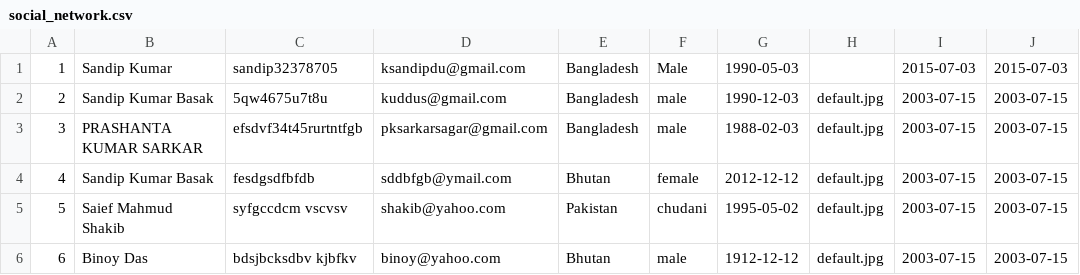
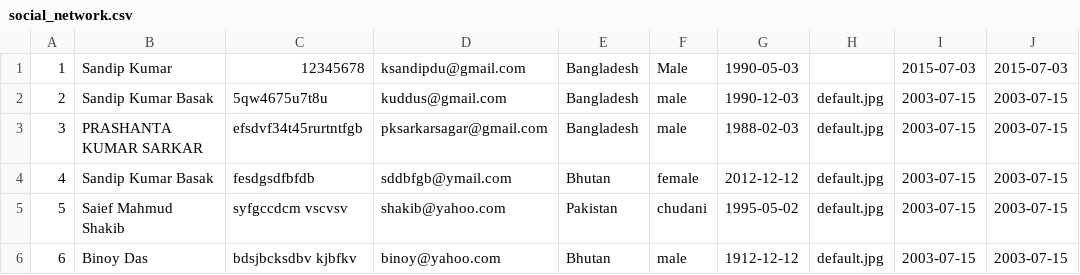
Before and after one commit to sandipaisdu/social-site-with-PHP, a CSV file: social_network.csv, drawn as a sheet; only a part is shown; the diff names each change by its address in the sheet, - before the commit and + after, or states it on an @@ line.

Commit message:
updated

```diff
--- a/social_network.csv
+++ b/social_network.csv
-C1: sandip32378705
+C1: 12345678
```
